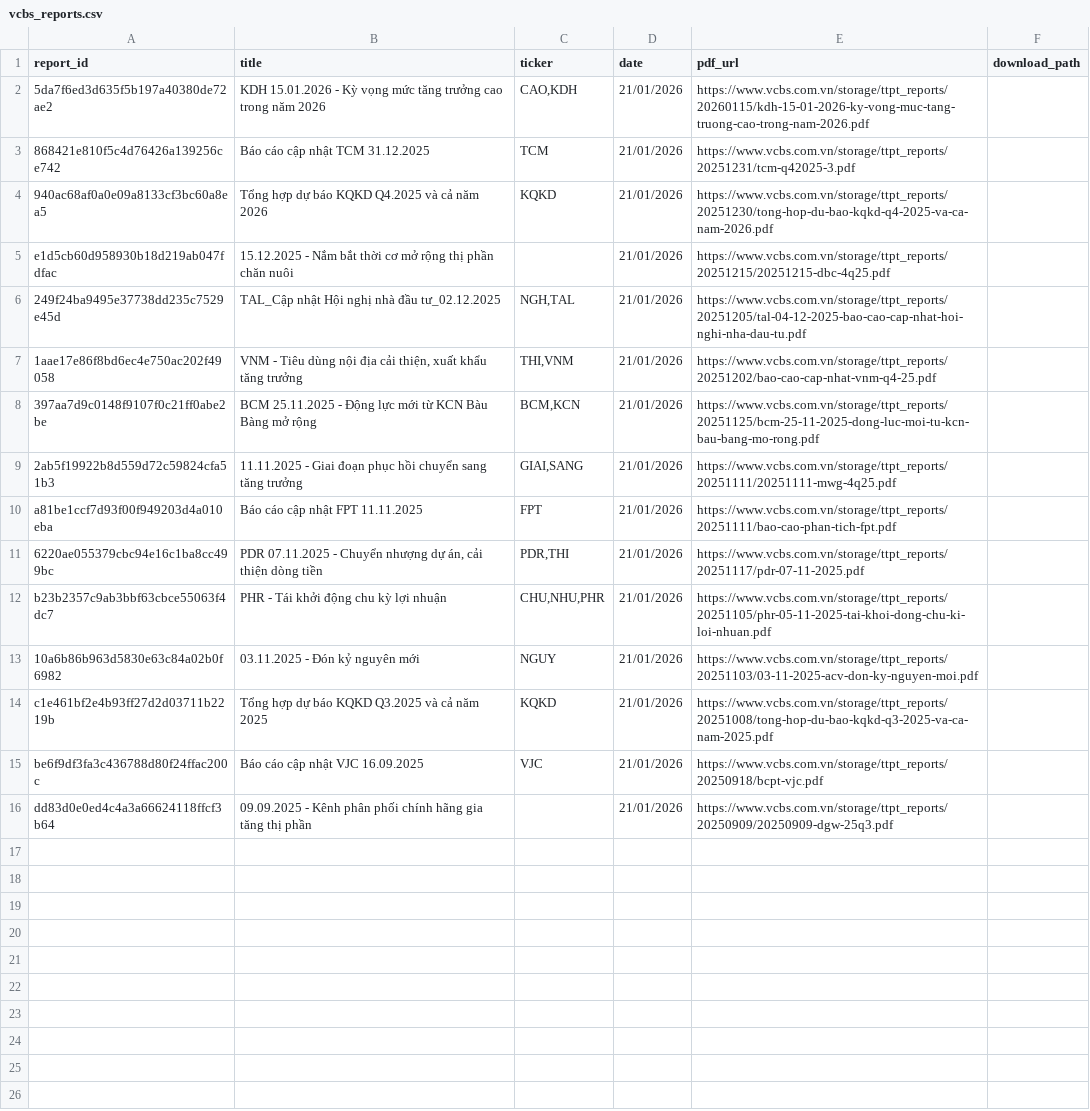
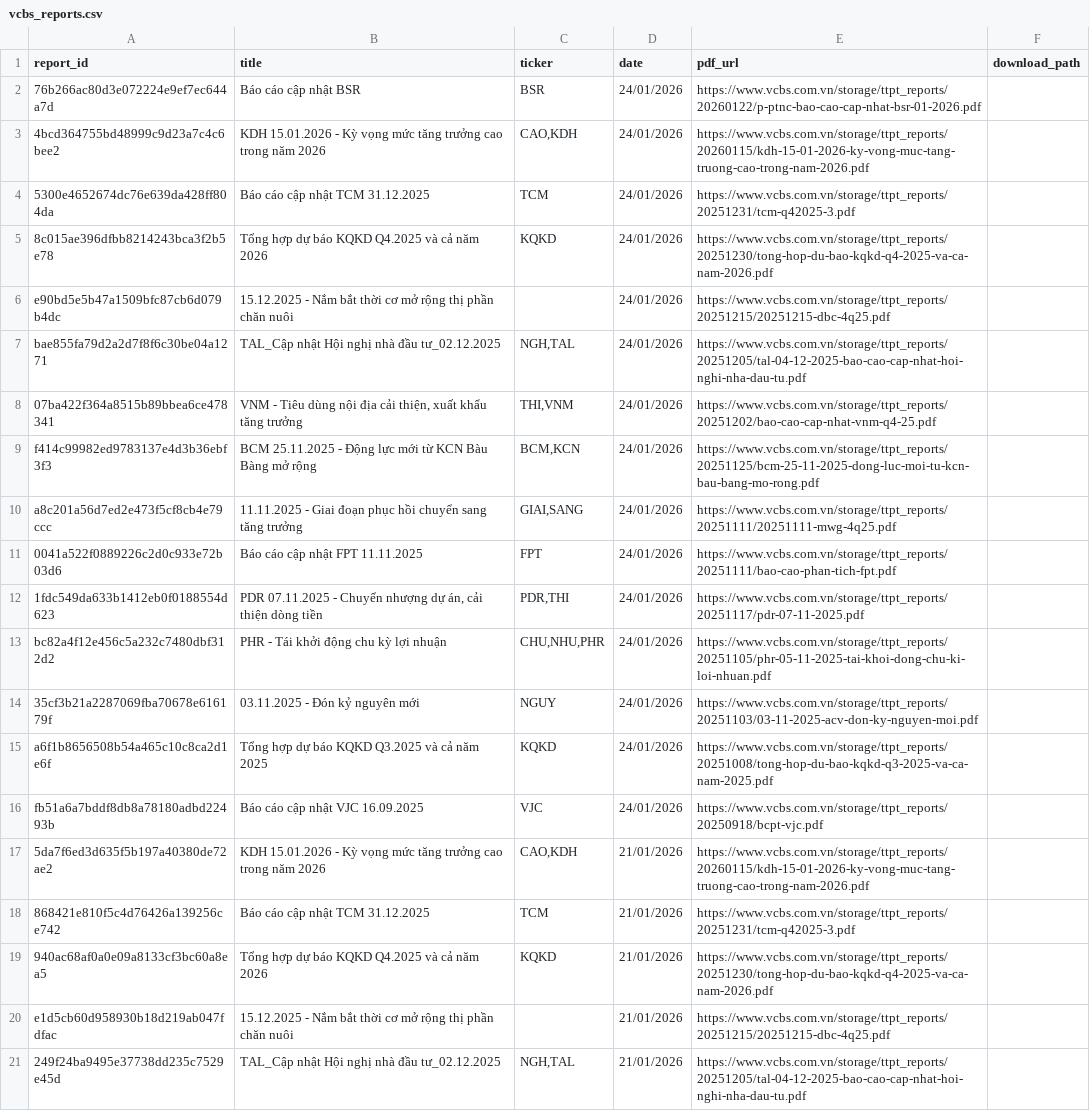
Before and after one commit to NguyenTrungAnh-ultra/Discord_bot, a CSV file: temp/reports/VCBS/bao_cao_doanh_nghiep/vcbs_reports.csv, drawn as a sheet; only a part is shown; the shorter side is filled out with more unchanged rows.

```diff
--- a/temp/reports/VCBS/bao_cao_doanh_nghiep/vcbs_reports.csv
+++ b/temp/reports/VCBS/bao_cao_doanh_nghiep/vcbs_reports.csv
@@ -1,2 +1,17 @@
 report_id,title,ticker,date,pdf_url,download_path
+76b266ac80d3e072224e9ef7ec644a7d,Báo cáo cập nhật BSR,BSR,24/01/2026,https://www.vcbs.com.vn/storage/ttpt_reports/20260122/p-ptnc-bao-cao-cap-nhat-bsr-01-2026.pdf,
+4bcd364755bd48999c9d23a7c4c6bee2,KDH 15.01.2026 - Kỳ vọng mức tăng trưởng cao trong năm 2026,"CAO,KDH",24/01/2026,https://www.vcbs.com.vn/storage/ttpt_reports/20260115/kdh-15-01-2026-ky-vong-muc-tang-truong-cao-trong-nam-2026.pdf,
+5300e4652674dc76e639da428ff804da,Báo cáo cập nhật TCM 31.12.2025,TCM,24/01/2026,https://www.vcbs.com.vn/storage/ttpt_reports/20251231/tcm-q42025-3.pdf,
+8c015ae396dfbb8214243bca3f2b5e78,Tổng hợp dự báo KQKD Q4.2025 và cả năm 2026,KQKD,24/01/2026,https://www.vcbs.com.vn/storage/ttpt_reports/20251230/tong-hop-du-bao-kqkd-q4-2025-va-ca-nam-2026.pdf,
+e90bd5e5b47a1509bfc87cb6d079b4dc,15.12.2025 - Nắm bắt thời cơ mở rộng thị phần chăn nuôi,,24/01/2026,https://www.vcbs.com.vn/storage/ttpt_reports/20251215/20251215-dbc-4q25.pdf,
+bae855fa79d2a2d7f8f6c30be04a1271,TAL_Cập nhật Hội nghị nhà đầu tư_02.12.2025,"NGH,TAL",24/01/2026,https://www.vcbs.com.vn/storage/ttpt_reports/20251205/tal-04-12-2025-bao-cao-cap-nhat-hoi-nghi-nha-dau-tu.pdf,
+07ba422f364a8515b89bbea6ce478341,"VNM - Tiêu dùng nội địa cải thiện, xuất khẩu tăng trưởng","THI,VNM",24/01/2026,https://www.vcbs.com.vn/storage/ttpt_reports/20251202/bao-cao-cap-nhat-vnm-q4-25.pdf,
+f414c99982ed9783137e4d3b36ebf3f3,BCM 25.11.2025 - Động lực mới từ KCN Bàu Bàng mở rộng,"BCM,KCN",24/01/2026,https://www.vcbs.com.vn/storage/ttpt_reports/20251125/bcm-25-11-2025-dong-luc-moi-tu-kcn-bau-bang-mo-rong.pdf,
+a8c201a56d7ed2e473f5cf8cb4e79ccc,11.11.2025 - Giai đoạn phục hồi chuyển sang tăng trưởng,"GIAI,SANG",24/01/2026,https://www.vcbs.com.vn/storage/ttpt_reports/20251111/20251111-mwg-4q25.pdf,
+0041a522f0889226c2d0c933e72b03d6,Báo cáo cập nhật FPT 11.11.2025,FPT,24/01/2026,https://www.vcbs.com.vn/storage/ttpt_reports/20251111/bao-cao-phan-tich-fpt.pdf,
+1fdc549da633b1412eb0f0188554d623,"PDR 07.11.2025 - Chuyển nhượng dự án, cải thiện dòng tiền","PDR,THI",24/01/2026,https://www.vcbs.com.vn/storage/ttpt_reports/20251117/pdr-07-11-2025.pdf,
+bc82a4f12e456c5a232c7480dbf312d2,PHR - Tái khởi động chu kỳ lợi nhuận,"CHU,NHU,PHR",24/01/2026,https://www.vcbs.com.vn/storage/ttpt_reports/20251105/phr-05-11-2025-tai-khoi-dong-chu-ki-loi-nhuan.pdf,
+35cf3b21a2287069fba70678e616179f,03.11.2025 - Đón kỷ nguyên mới,NGUY,24/01/2026,https://www.vcbs.com.vn/storage/ttpt_reports/20251103/03-11-2025-acv-don-ky-nguyen-moi.pdf,
+a6f1b8656508b54a465c10c8ca2d1e6f,Tổng hợp dự báo KQKD Q3.2025 và cả năm 2025,KQKD,24/01/2026,https://www.vcbs.com.vn/storage/ttpt_reports/20251008/tong-hop-du-bao-kqkd-q3-2025-va-ca-nam-2025.pdf,
+fb51a6a7bddf8db8a78180adbd22493b,Báo cáo cập nhật VJC 16.09.2025,VJC,24/01/2026,https://www.vcbs.com.vn/storage/ttpt_reports/20250918/bcpt-vjc.pdf,
 5da7f6ed3d635f5b197a40380de72ae2,KDH 15.01.2026 - Kỳ vọng mức tăng trưởng cao trong năm 2026,"CAO,KDH",21/01/2026,https://www.vcbs.com.vn/storage/ttpt_reports/20260115/kdh-15-01-2026-ky-vong-muc-tang-truong-cao-trong-nam-2026.pdf,
```
Also changed, not shown: temp/reports/ACBS/acbs_reports.csv, temp/reports/VCBS/bao_cao_nganh/vcbs_reports.csv, 6 other files.
